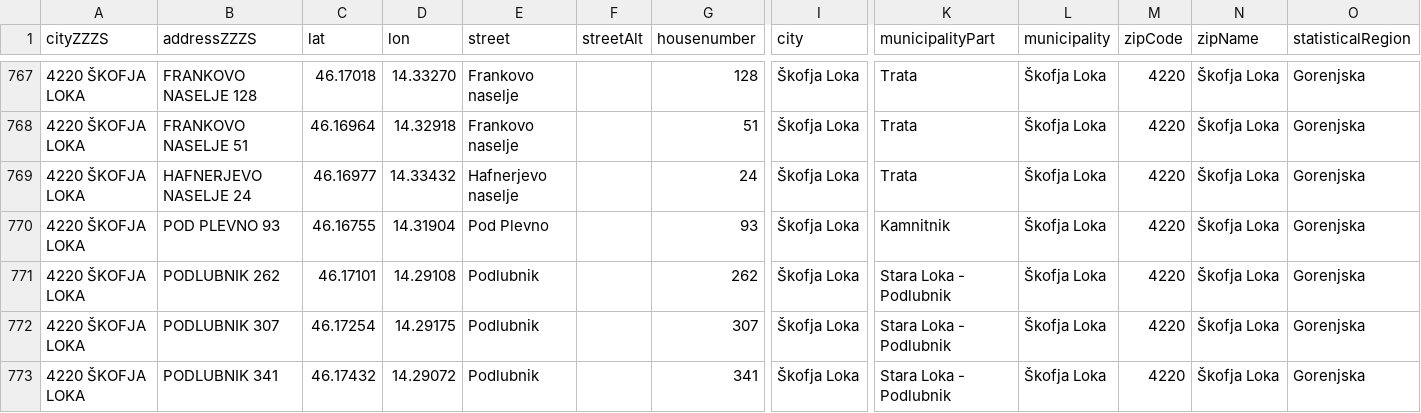
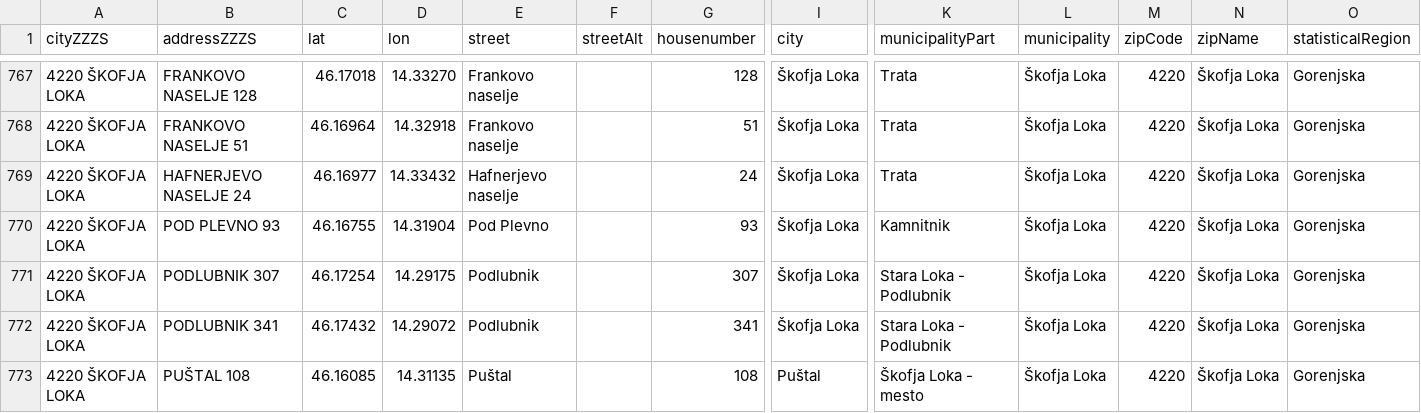
Before and after one commit to sledilnik/zdravniki-data, a CSV file: gurs/addresses.csv, drawn as a sheet; only a part is shown, gaps mark what is left out; the shorter side is filled out with more unchanged rows; rows hold the shown columns only; the diff names each change by its address in the sheet, - before the commit and + after, or states it on an @@ line.

```diff
--- a/gurs/addresses.csv
+++ b/gurs/addresses.csv
-row 771: 4220 ŠKOFJA LOKA | PODLUBNIK 262 | 46.17101 | 14.29108 | Podlubnik |  | 262 | Škofja Loka | Stara Loka - Podlubnik | Škofja Loka | 4220 | Škofja Loka | Gorenjska
```
